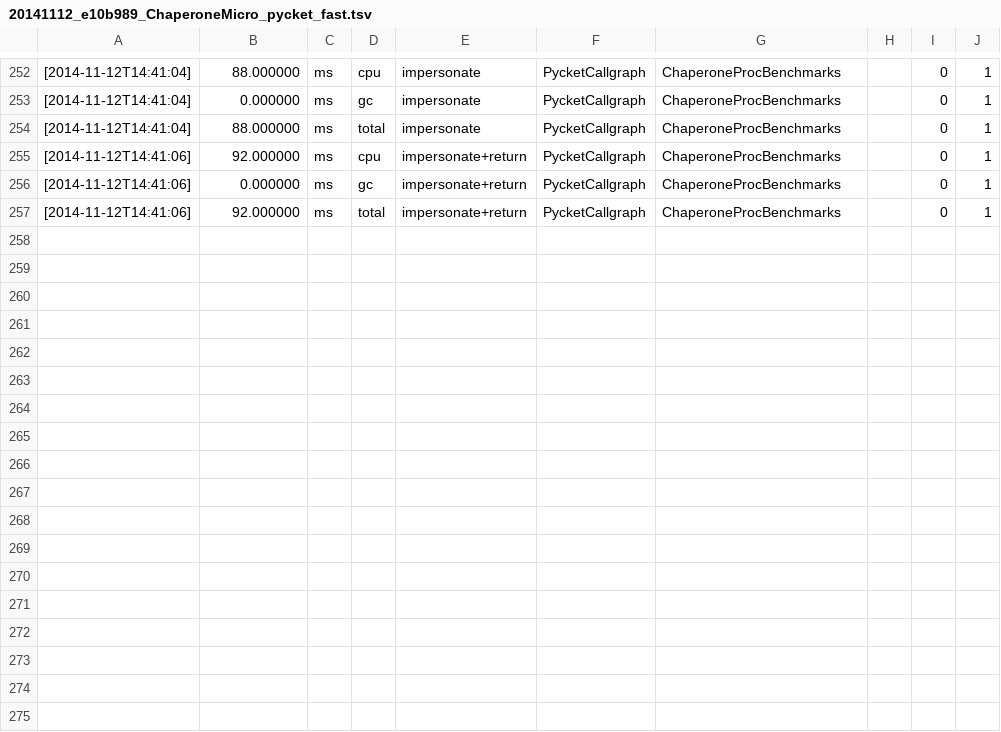
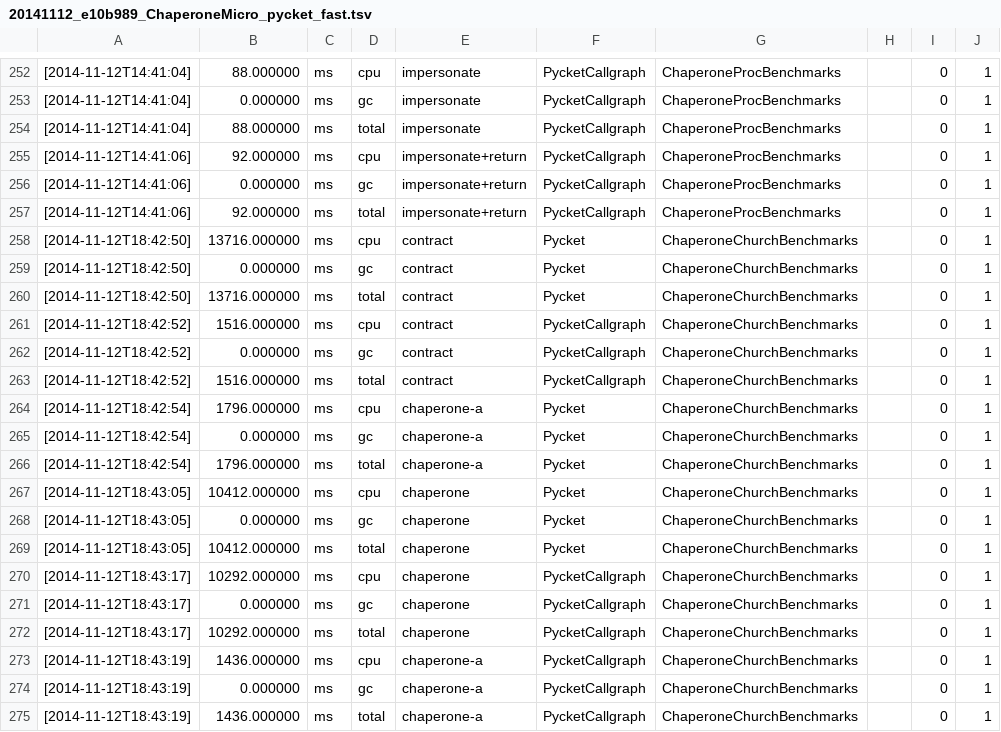
Before and after one commit to pycket/pycket-bench, a TSV file: output/20141112_e10b989_ChaperoneMicro_pycket_fast.tsv, drawn as a sheet; only a part is shown, gaps mark what is left out.

Commit message:
data

```diff
--- a/output/20141112_e10b989_ChaperoneMicro_pycket_fast.tsv
+++ b/output/20141112_e10b989_ChaperoneMicro_pycket_fast.tsv
@@ -257 +257,19 @@
 [2014-11-12T14:41:06]	92.000000	ms	total	impersonate+return	PycketCallgraph	ChaperoneProcBenchmarks		0	1		
+[2014-11-12T18:42:50]	13716.000000	ms	cpu	contract	Pycket	ChaperoneChurchBenchmarks		0	1		
+[2014-11-12T18:42:50]	0.000000	ms	gc	contract	Pycket	ChaperoneChurchBenchmarks		0	1		
+[2014-11-12T18:42:50]	13716.000000	ms	total	contract	Pycket	ChaperoneChurchBenchmarks		0	1		
+[2014-11-12T18:42:52]	1516.000000	ms	cpu	contract	PycketCallgraph	ChaperoneChurchBenchmarks		0	1		
+[2014-11-12T18:42:52]	0.000000	ms	gc	contract	PycketCallgraph	ChaperoneChurchBenchmarks		0	1		
+[2014-11-12T18:42:52]	1516.000000	ms	total	contract	PycketCallgraph	ChaperoneChurchBenchmarks		0	1		
+[2014-11-12T18:42:54]	1796.000000	ms	cpu	chaperone-a	Pycket	ChaperoneChurchBenchmarks		0	1		
+[2014-11-12T18:42:54]	0.000000	ms	gc	chaperone-a	Pycket	ChaperoneChurchBenchmarks		0	1		
+[2014-11-12T18:42:54]	1796.000000	ms	total	chaperone-a	Pycket	ChaperoneChurchBenchmarks		0	1		
+[2014-11-12T18:43:05]	10412.000000	ms	cpu	chaperone	Pycket	ChaperoneChurchBenchmarks		0	1		
+[2014-11-12T18:43:05]	0.000000	ms	gc	chaperone	Pycket	ChaperoneChurchBenchmarks		0	1		
+[2014-11-12T18:43:05]	10412.000000	ms	total	chaperone	Pycket	ChaperoneChurchBenchmarks		0	1		
+[2014-11-12T18:43:17]	10292.000000	ms	cpu	chaperone	PycketCallgraph	ChaperoneChurchBenchmarks		0	1		
+[2014-11-12T18:43:17]	0.000000	ms	gc	chaperone	PycketCallgraph	ChaperoneChurchBenchmarks		0	1		
+[2014-11-12T18:43:17]	10292.000000	ms	total	chaperone	PycketCallgraph	ChaperoneChurchBenchmarks		0	1		
+[2014-11-12T18:43:19]	1436.000000	ms	cpu	chaperone-a	PycketCallgraph	ChaperoneChurchBenchmarks		0	1		
+[2014-11-12T18:43:19]	0.000000	ms	gc	chaperone-a	PycketCallgraph	ChaperoneChurchBenchmarks		0	1		
+[2014-11-12T18:43:19]	1436.000000	ms	total	chaperone-a	PycketCallgraph	ChaperoneChurchBenchmarks		0	1		
```
